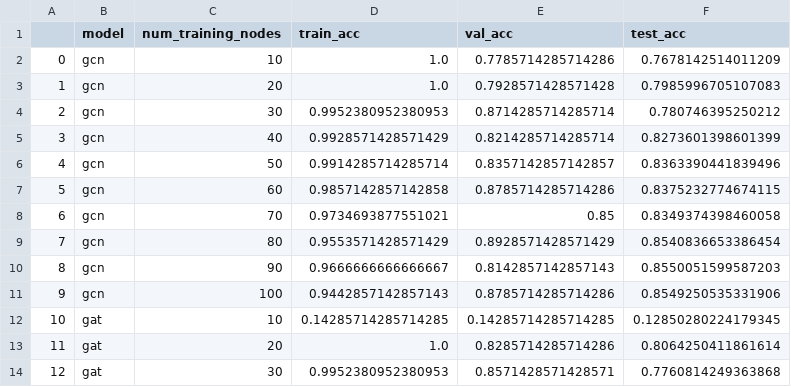
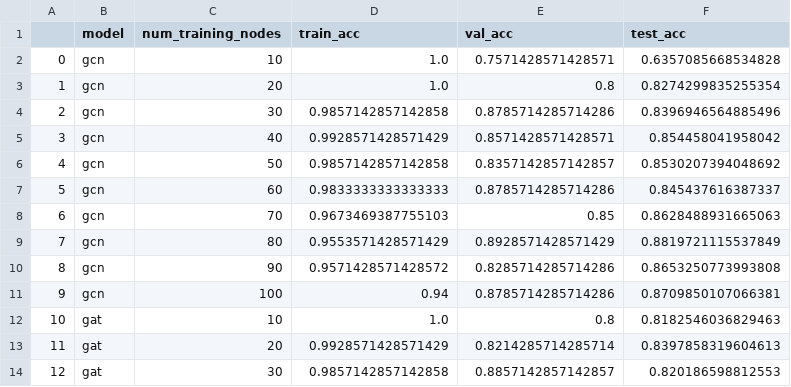
Before and after one commit to sandorfoldi/p-reg, a CSV file: reports/figures/fig2a.csv, drawn as a sheet; only a part is shown; the diff covers the shown part only.

```diff
--- a/reports/figures/fig2a.csv
+++ b/reports/figures/fig2a.csv
@@ -1,14 +1,14 @@
 ,model,num_training_nodes,train_acc,val_acc,test_acc
-0,gcn,10,1.0,0.7785714285714286,0.7678142514011209
-1,gcn,20,1.0,0.7928571428571428,0.7985996705107083
-2,gcn,30,0.9952380952380953,0.8714285714285714,0.780746395250212
-3,gcn,40,0.9928571428571429,0.8214285714285714,0.8273601398601399
-4,gcn,50,0.9914285714285714,0.8357142857142857,0.8363390441839496
-5,gcn,60,0.9857142857142858,0.8785714285714286,0.8375232774674115
-6,gcn,70,0.9734693877551021,0.85,0.8349374398460058
-7,gcn,80,0.9553571428571429,0.8928571428571429,0.8540836653386454
-8,gcn,90,0.9666666666666667,0.8142857142857143,0.8550051599587203
-9,gcn,100,0.9442857142857143,0.8785714285714286,0.8549250535331906
-10,gat,10,0.14285714285714285,0.14285714285714285,0.12850280224179345
-11,gat,20,1.0,0.8285714285714286,0.8064250411861614
-12,gat,30,0.9952380952380953,0.8571428571428571,0.7760814249363868
+0,gcn,10,1.0,0.7571428571428571,0.6357085668534828
+1,gcn,20,1.0,0.8,0.8274299835255354
+2,gcn,30,0.9857142857142858,0.8785714285714286,0.8396946564885496
+3,gcn,40,0.9928571428571429,0.8571428571428571,0.854458041958042
+4,gcn,50,0.9857142857142858,0.8357142857142857,0.8530207394048692
+5,gcn,60,0.9833333333333333,0.8785714285714286,0.845437616387337
+6,gcn,70,0.9673469387755103,0.85,0.8628488931665063
+7,gcn,80,0.9553571428571429,0.8928571428571429,0.8819721115537849
+8,gcn,90,0.9571428571428572,0.8285714285714286,0.8653250773993808
+9,gcn,100,0.94,0.8785714285714286,0.8709850107066381
+10,gat,10,1.0,0.8,0.8182546036829463
+11,gat,20,0.9928571428571429,0.8214285714285714,0.8397858319604613
+12,gat,30,0.9857142857142858,0.8857142857142857,0.820186598812553
```
Also changed, not shown: 18 edited cells elsewhere in this file, reports/figures/fig2c.csv, 37 other files.
